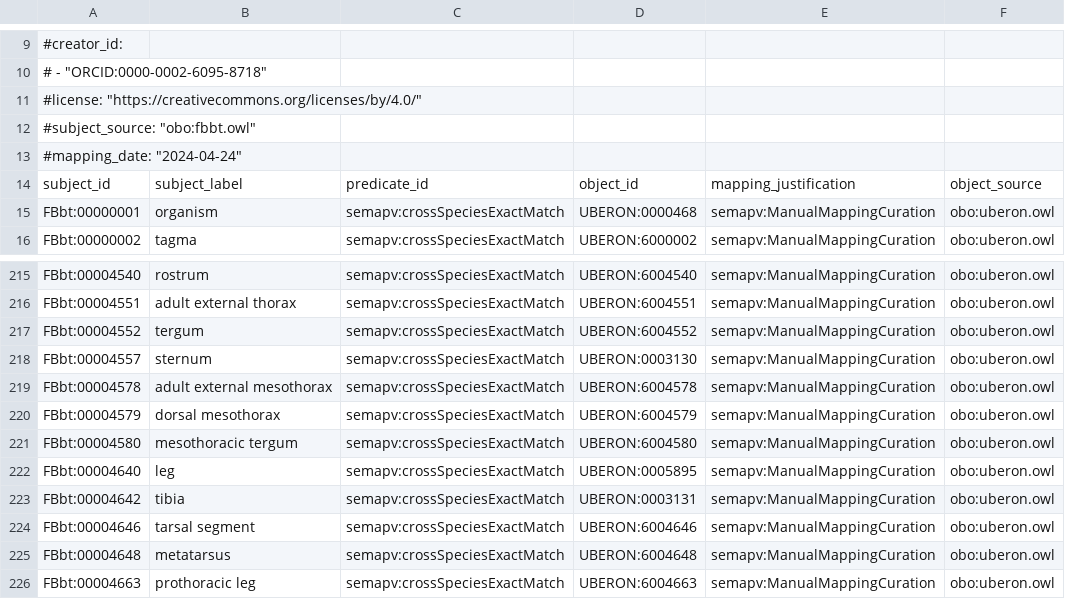
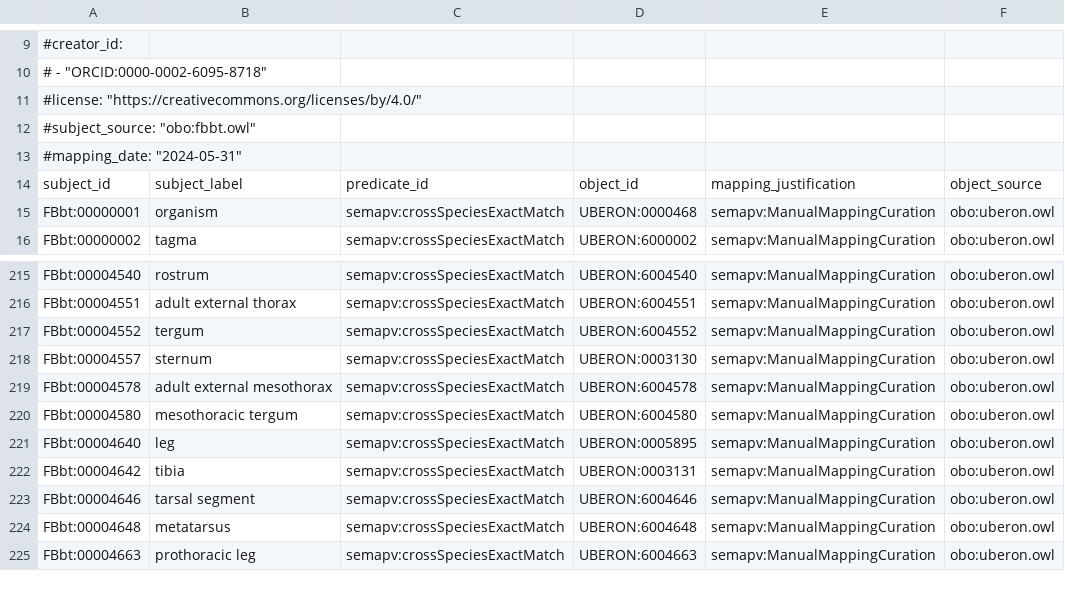
Before and after one commit to FlyBase/drosophila-anatomy-developmental-ontology, a TSV file: fbbt.sssom.tsv, drawn as a sheet; only a part is shown, gaps mark what is left out.

```diff
--- a/fbbt.sssom.tsv
+++ b/fbbt.sssom.tsv
@@ -12,3 +12,3 @@
 #subject_source: "obo:fbbt.owl"
-#mapping_date: "2024-04-24"
+#mapping_date: "2024-05-31"
 subject_id	subject_label	predicate_id	object_id	mapping_justification	object_source
@@ -219,3 +219,2 @@ FBbt:00004557	sternum	semapv:crossSpeciesExactMatch	UBERON:0003130	semapv:Manual
 FBbt:00004578	adult external mesothorax	semapv:crossSpeciesExactMatch	UBERON:6004578	semapv:ManualMappingCuration	obo:uberon.owl
-FBbt:00004579	dorsal mesothorax	semapv:crossSpeciesExactMatch	UBERON:6004579	semapv:ManualMappingCuration	obo:uberon.owl
 FBbt:00004580	mesothoracic tergum	semapv:crossSpeciesExactMatch	UBERON:6004580	semapv:ManualMappingCuration	obo:uberon.owl
```
Also changed, not shown: 18 other files.
